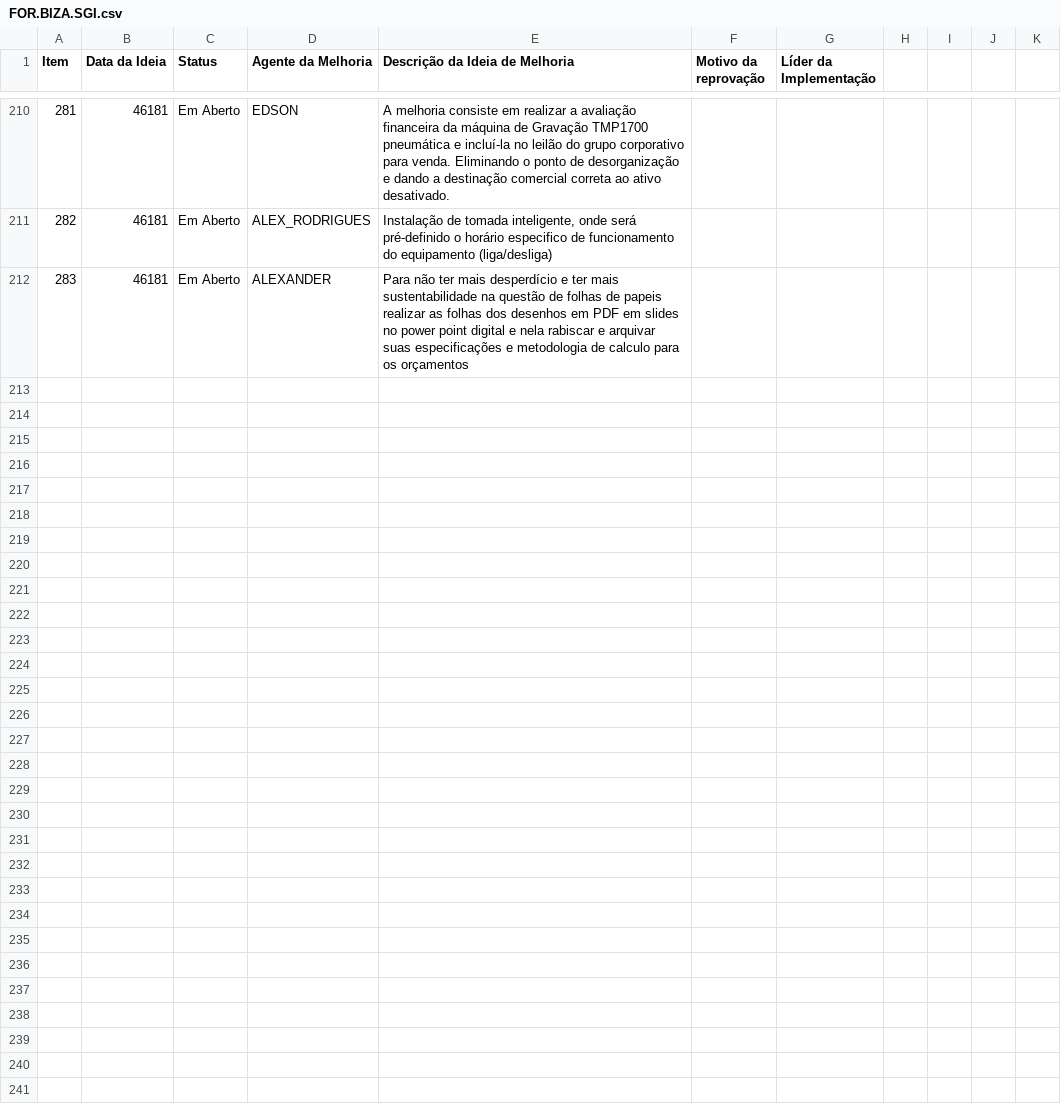
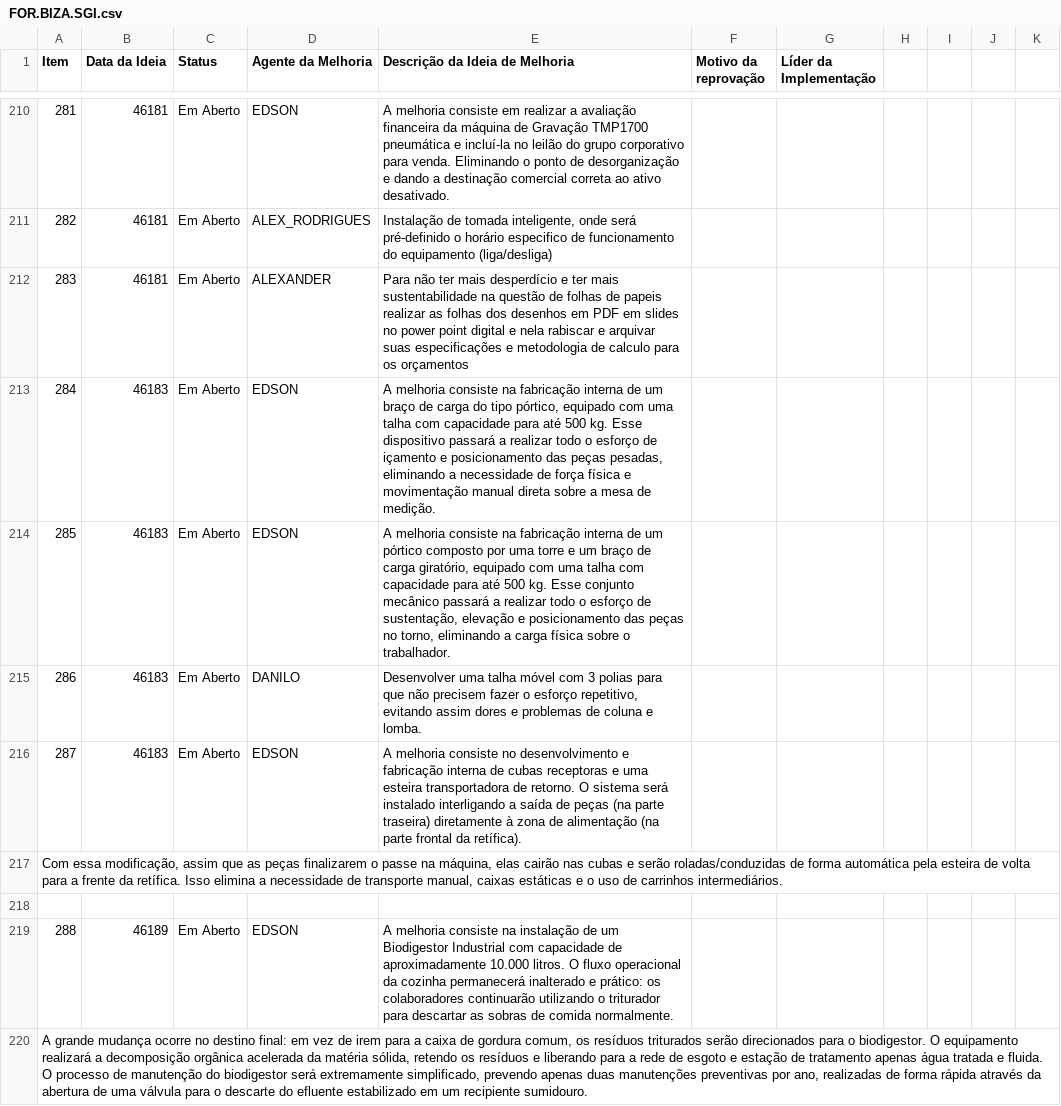
Before and after one commit to SGIBIZA/Catalogo-BIZA, a CSV file: FOR.BIZA.SGI.csv, drawn as a sheet; only a part is shown, gaps mark what is left out; the diff names each change by its address in the sheet, - before the commit and + after, or states it on an @@ line.

```diff
--- a/FOR.BIZA.SGI.csv
+++ b/FOR.BIZA.SGI.csv
+row 213: 284 | 46183 | Em Aberto | EDSON | A melhoria consiste na fabricação interna de um braço de carga do tipo pórtico, equipado com uma talha com capacidade para até 500 kg. Esse dispositivo passará a realizar todo o esforço de içamento e posicionamento das peças pesadas, eliminando a necessidade de força física e movimentação manual direta sobre a mesa de medição.
+row 214: 285 | 46183 | Em Aberto | EDSON | A melhoria consiste na fabricação interna de um pórtico composto por uma torre e um braço de carga giratório, equipado com uma talha com capacidade para até 500 kg. Esse conjunto mecânico passará a realizar todo o esforço de sustentação, elevação e posicionamento das peças no torno, eliminando a carga física sobre o trabalhador.
+row 215: 286 | 46183 | Em Aberto | DANILO | Desenvolver uma talha móvel com 3 polias para que não precisem fazer o esforço repetitivo, evitando assim dores e problemas de coluna e lomba.
+row 216: 287 | 46183 | Em Aberto | EDSON | A melhoria consiste no desenvolvimento e fabricação interna de cubas receptoras e uma esteira transportadora de retorno. O sistema será instalado interligando a saída de peças (na parte traseira) diretamente à zona de alimentação (na parte frontal da retífica).
+row 217: Com essa modificação, assim que as peças finalizarem o passe na máquina, elas cairão nas cubas e serão roladas/conduzidas de forma automática pela esteira de volta para a frente da retífica. Isso elimina a necessidade de transporte manual, caixas estáticas e o uso de carrinhos intermediários.
+row 218: (empty)
+row 219: 288 | 46189 | Em Aberto | EDSON | A melhoria consiste na instalação de um Biodigestor Industrial com capacidade de aproximadamente 10.000 litros. O fluxo operacional da cozinha permanecerá inalterado e prático: os colaboradores continuarão utilizando o triturador para descartar as sobras de comida normalmente.
+row 220: A grande mudança ocorre no destino final: em vez de irem para a caixa de gordura comum, os resíduos triturados serão direcionados para o biodigestor. O equipamento realizará a decomposição orgânica acelerada da matéria sólida, retendo os resíduos e liberando para a rede de esgoto e estação de tratamento apenas água tratada e fluida. O processo de manutenção do biodigestor será extremamente simplificado, prevendo apenas duas manutenções preventivas por ano, realizadas de forma rápida através da abertura de uma válvula para o descarte do efluente estabilizado em um recipiente sumidouro.
```
